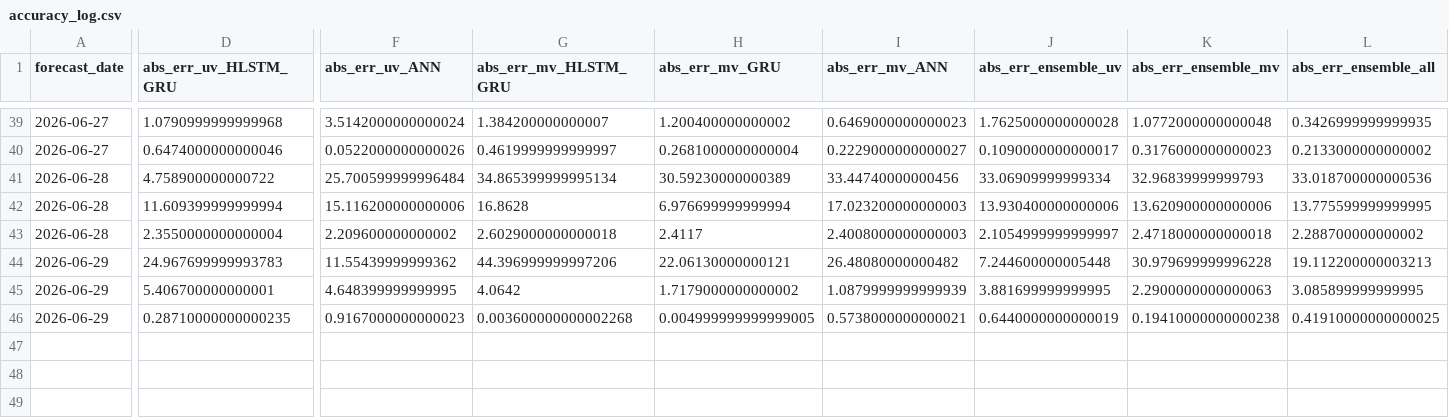
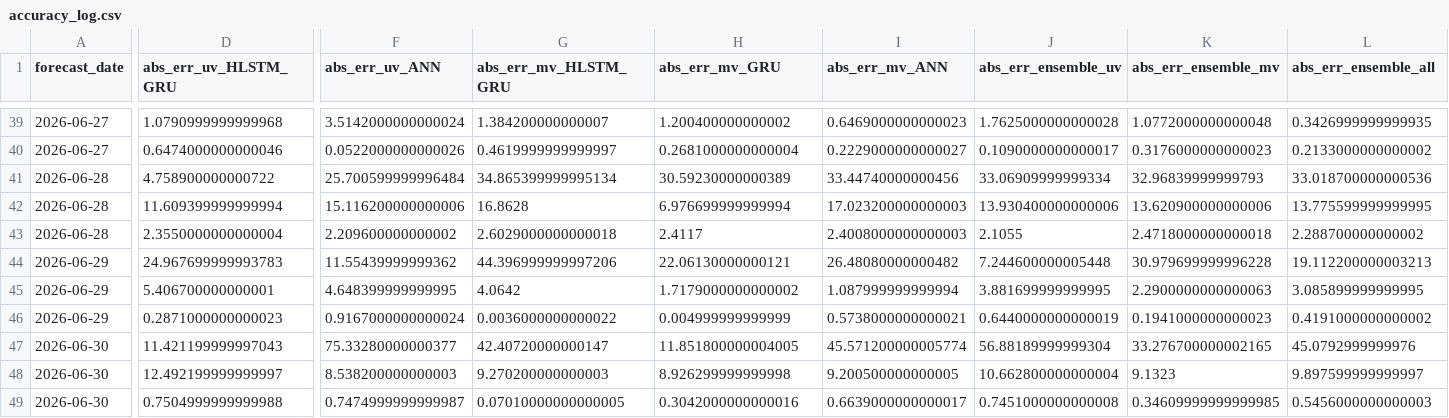
Before and after one commit to souravk03/openmeteo-live-forecast, a CSV file: data/om/Chennai/logs/accuracy_log.csv, drawn as a sheet; only a part is shown, gaps mark what is left out; rows hold the shown columns only; the diff names each change by its address in the sheet, - before the commit and + after, or states it on an @@ line.

Commit message:
[Chennai] accuracy_log.csv 2026-06-30

```diff
--- a/data/om/Chennai/logs/accuracy_log.csv
+++ b/data/om/Chennai/logs/accuracy_log.csv
-J43 (abs_err_ensemble_uv): 2.1054999999999997
+J43 (abs_err_ensemble_uv): 2.1055
-I45 (abs_err_mv_ANN): 1.0879999999999939
+I45 (abs_err_mv_ANN): 1.087999999999994
-D46 (abs_err_uv_HLSTM_GRU): 0.28710000000000235
+D46 (abs_err_uv_HLSTM_GRU): 0.2871000000000023
-F46 (abs_err_uv_ANN): 0.9167000000000023
+F46 (abs_err_uv_ANN): 0.9167000000000024
-G46 (abs_err_mv_HLSTM_GRU): 0.003600000000002268
+G46 (abs_err_mv_HLSTM_GRU): 0.0036000000000022
-H46 (abs_err_mv_GRU): 0.004999999999999005
+H46 (abs_err_mv_GRU): 0.004999999999999
-K46 (abs_err_ensemble_mv): 0.19410000000000238
+K46 (abs_err_ensemble_mv): 0.1941000000000023
-L46 (abs_err_ensemble_all): 0.41910000000000025
+L46 (abs_err_ensemble_all): 0.4191000000000002
+row 47: 2026-06-30 | 11.421199999997043 | 75.33280000000377 | 42.40720000000147 | 11.851800000004005 | 45.571200000005774 | 56.88189999999304 | 33.276700000002165 | 45.0792999999976
+row 48: 2026-06-30 | 12.492199999999997 | 8.538200000000003 | 9.270200000000003 | 8.926299999999998 | 9.200500000000005 | 10.662800000000004 | 9.1323 | 9.897599999999997
+row 49: 2026-06-30 | 0.7504999999999988 | 0.7474999999999987 | 0.07010000000000005 | 0.3042000000000016 | 0.6639000000000017 | 0.7451000000000008 | 0.34609999999999985 | 0.5456000000000003
```
